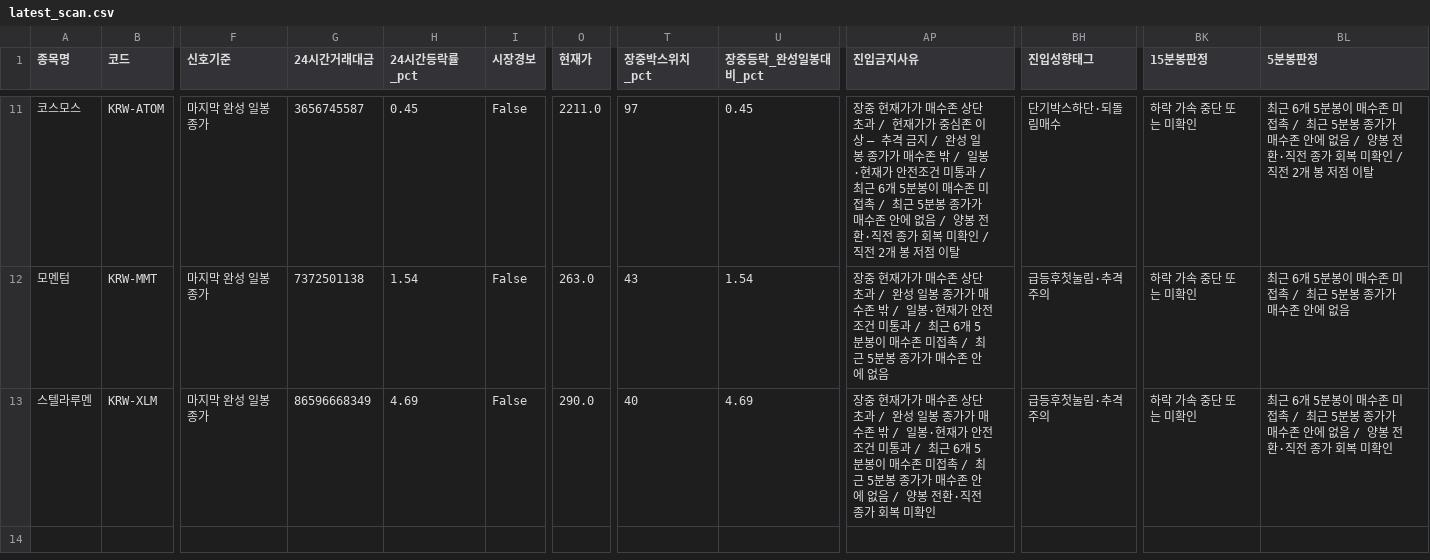
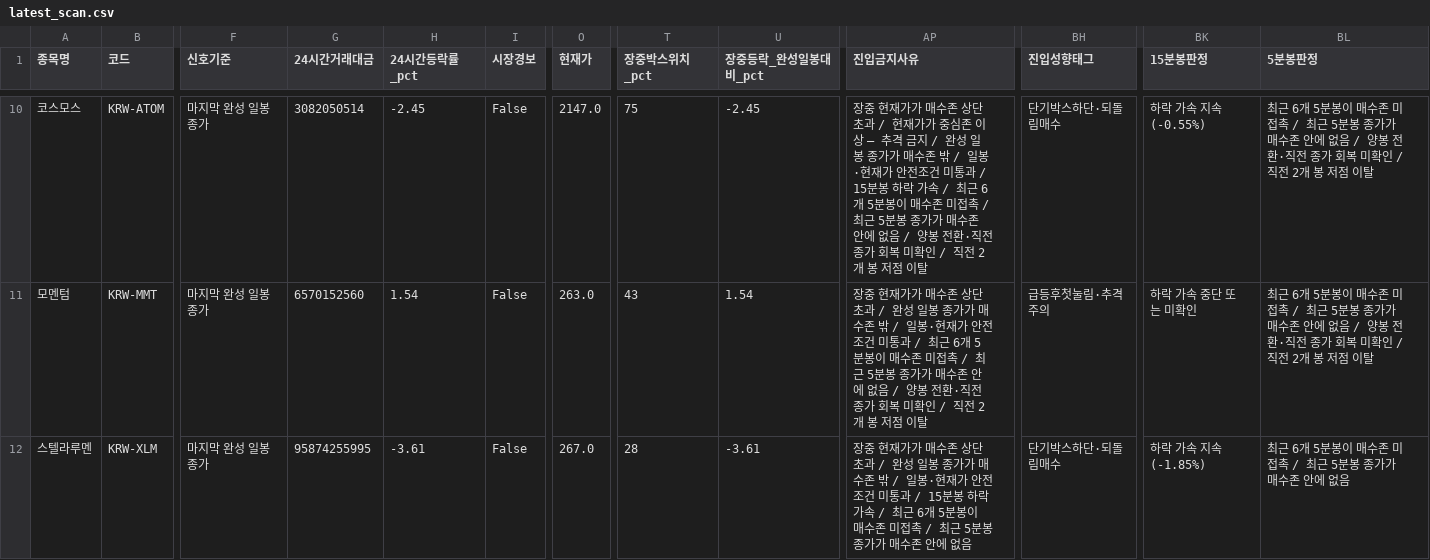
Before and after one commit to anna0205ms-stack/today-coin-explorer, a CSV file: outputs/latest_scan.csv, drawn as a sheet; only a part is shown, gaps mark what is left out; addresses are those after the commit; the diff covers the shown part only; the diff names each change by its address in the sheet, - before the commit and + after, or states it on an @@ line.

```diff
--- a/outputs/latest_scan.csv
+++ b/outputs/latest_scan.csv
-G10 (24시간거래대금): 3656745587
+G10 (24시간거래대금): 3082050514
-H10 (24시간등락률_pct): 0.45
+H10 (24시간등락률_pct): -2.45
-O10 (현재가): 2211.0
+O10 (현재가): 2147.0
-T10 (장중박스위치_pct): 97
+T10 (장중박스위치_pct): 75
-U10 (장중등락_완성일봉대비_pct): 0.45
+U10 (장중등락_완성일봉대비_pct): -2.45
-AP10 (진입금지사유): …통과 / 최근 6…
+AP10 (진입금지사유): …통과 / 15분봉 하락 가속 / 최근 6…
-BK10 (15분봉판정): 하락 가속 중단 또는 미확인
+BK10 (15분봉판정): 하락 가속 지속(-0.55%)
-G11 (24시간거래대금): 7372501138
+G11 (24시간거래대금): 6570152560
-AP11 (진입금지사유): …에 없음
+AP11 (진입금지사유): …에 없음 / 양봉 전환·직전 종가 회복 미확인 / 직전 2개 봉 저점 이탈
-BL11 (5분봉판정): …에 없음
+BL11 (5분봉판정): …에 없음 / 양봉 전환·직전 종가 회복 미확인 / 직전 2개 봉 저점 이탈
-G12 (24시간거래대금): 86596668349
+G12 (24시간거래대금): 95874255995
-H12 (24시간등락률_pct): 4.69
+H12 (24시간등락률_pct): -3.61
-O12 (현재가): 290.0
+O12 (현재가): 267.0
-T12 (장중박스위치_pct): 40
+T12 (장중박스위치_pct): 28
-U12 (장중등락_완성일봉대비_pct): 4.69
+U12 (장중등락_완성일봉대비_pct): -3.61
-AP12 (진입금지사유): …통과 / 최근 6개 5분봉이 매수존 미접촉 / 최근 5분봉 종가가 매수존 안에 없음 / 양봉 전환·직전 종가 회복 미확인
+AP12 (진입금지사유): …통과 / 15분봉 하락 가속 / 최근 6개 5분봉이 매수존 미접촉 / 최근 5분봉 종가가 매수존 안에 없음
-BH12 (진입성향태그): 급등후첫눌림·추격주의
+BH12 (진입성향태그): 단기박스하단·되돌림매수
-BK12 (15분봉판정): 하락 가속 중단 또는 미확인
+BK12 (15분봉판정): 하락 가속 지속(-1.85%)
-BL12 (5분봉판정): …에 없음 / 양봉 전환·직전 종가 회복 미확인
+BL12 (5분봉판정): …에 없음
```
Also changed, not shown: 1 removed row and 61 edited cells elsewhere in this file, outputs/pre_breakout_reclaim.csv, 52 other files.
